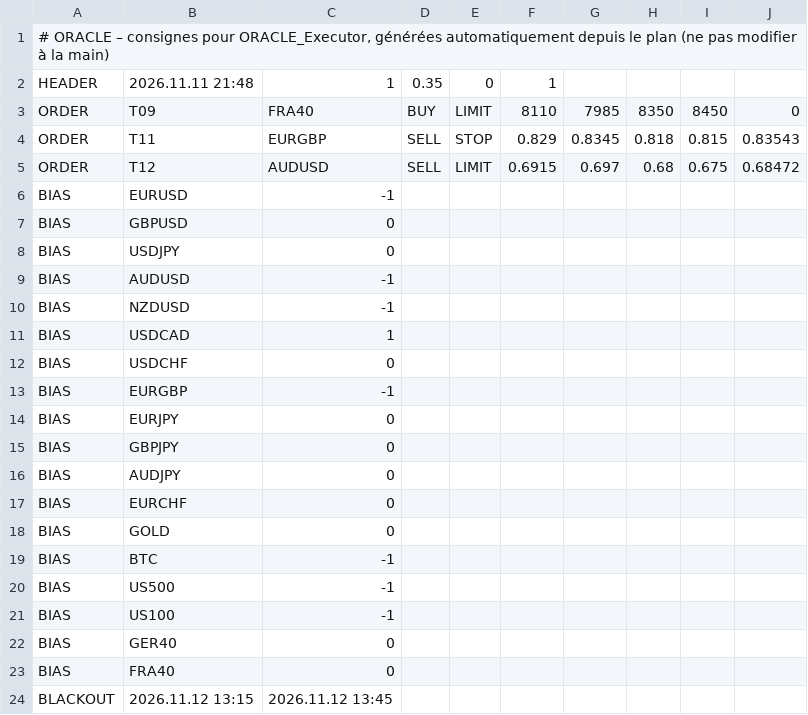
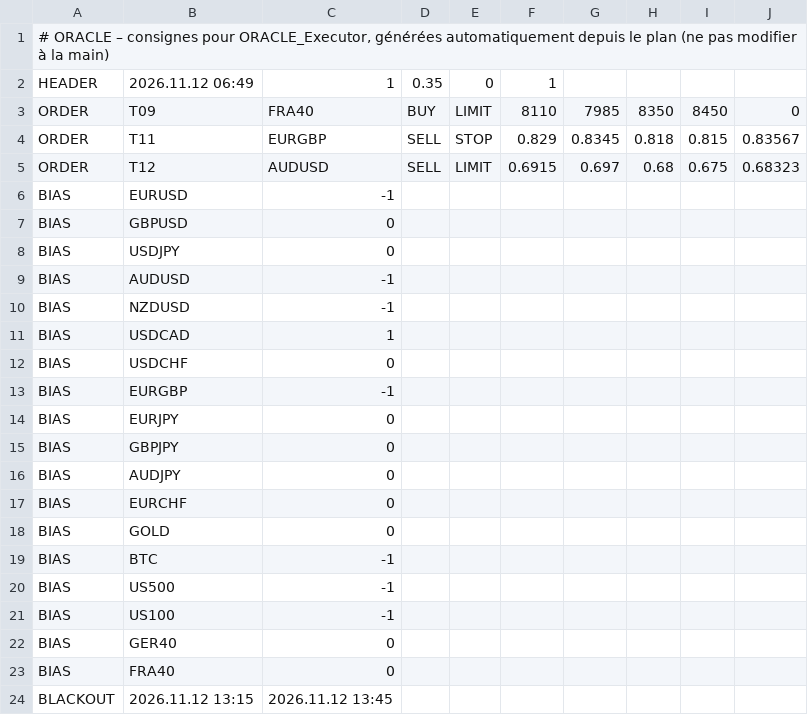
Before and after one commit to ayaohsa-max/oracle-signals, a CSV file: oracle_signals.csv, drawn as a sheet.

Commit message:
Consignes ORACLE 12/11 06:49

```diff
--- a/oracle_signals.csv
+++ b/oracle_signals.csv
@@ -1,6 +1,6 @@
 # ORACLE – consignes pour ORACLE_Executor, générées automatiquement depuis le plan (ne pas modifier à la main)
-HEADER;2026.11.11 21:48;1;0.35;0;1
+HEADER;2026.11.12 06:49;1;0.35;0;1
 ORDER;T09;FRA40;BUY;LIMIT;8110;7985;8350;8450;0
-ORDER;T11;EURGBP;SELL;STOP;0.829;0.8345;0.818;0.815;0.83543
-ORDER;T12;AUDUSD;SELL;LIMIT;0.6915;0.697;0.68;0.675;0.68472
+ORDER;T11;EURGBP;SELL;STOP;0.829;0.8345;0.818;0.815;0.83567
+ORDER;T12;AUDUSD;SELL;LIMIT;0.6915;0.697;0.68;0.675;0.68323
 BIAS;EURUSD;-1
```
